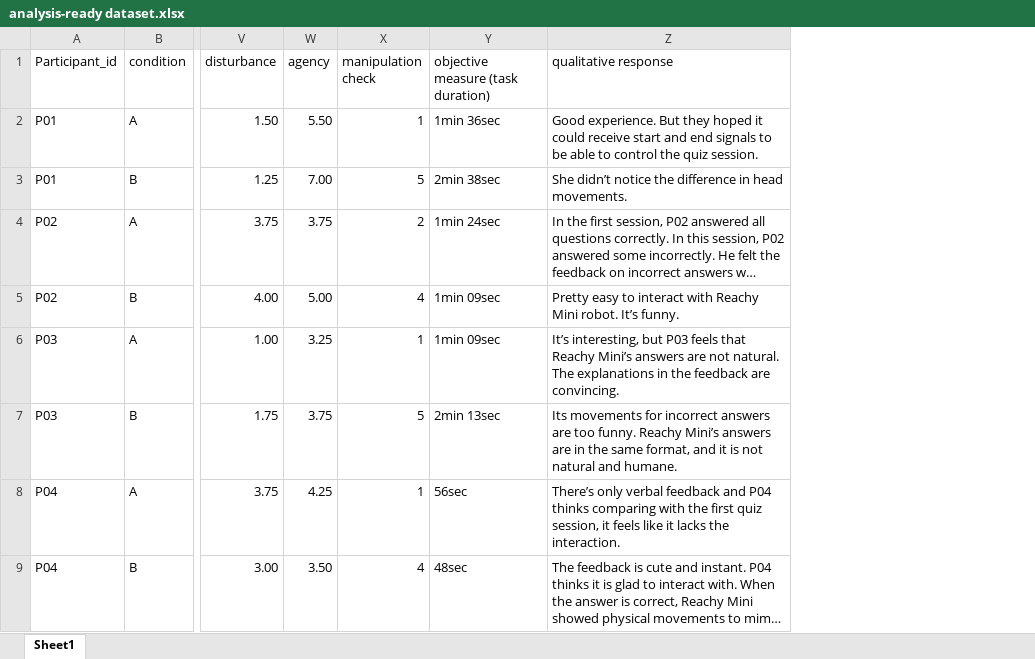
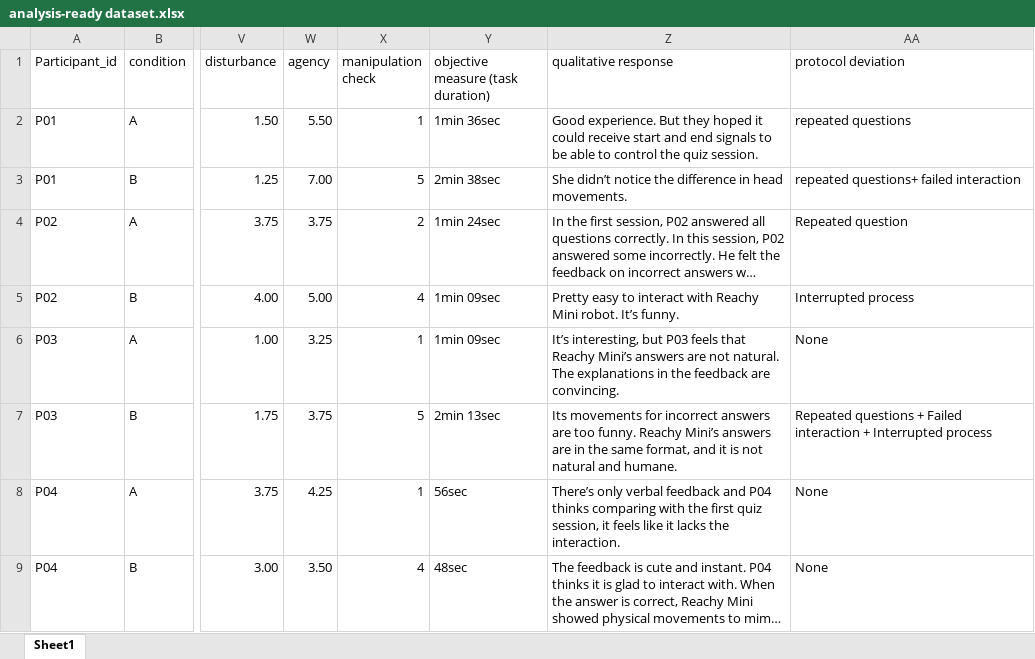
Before and after one commit to xinxuan-xs444/info5356-lab-2, an Excel workbook: User study data/analysis-ready dataset.xlsx, sheet Sheet1, drawn as a sheet; only a part is shown, gaps mark what is left out; long unchanged cells end in …; values as stored, in another font and other column widths than the file's, no borders; the diff names each change by its address in the sheet, - before the commit and + after, or states it on an @@ line.

Commit message:
update analysis-ready dataset

```diff
--- a/User study data/analysis-ready dataset.xlsx (sheet Sheet1)
+++ b/User study data/analysis-ready dataset.xlsx (sheet Sheet1)
+column AA (protocol deviation), rows 2-9: repeated questions | repeated questions+ failed interaction | Repeated question | Interrupted process | None | Repeated questions + Failed interaction + Interrupted process | None | None
```
Also changed, not shown: 1 other file.
